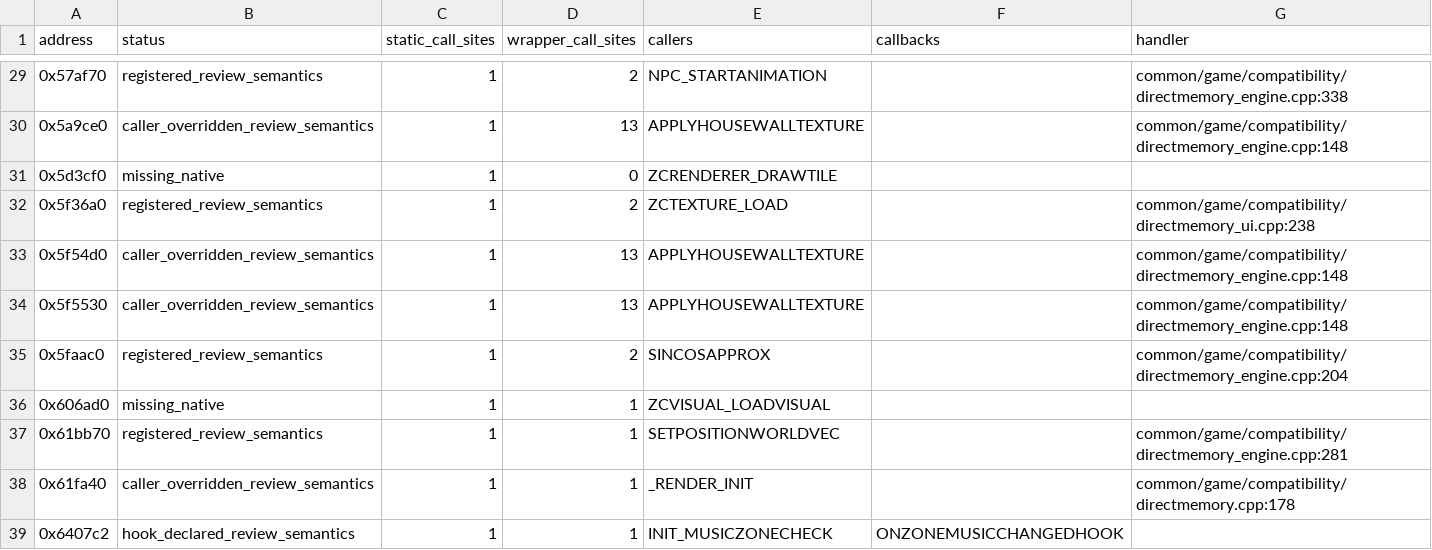
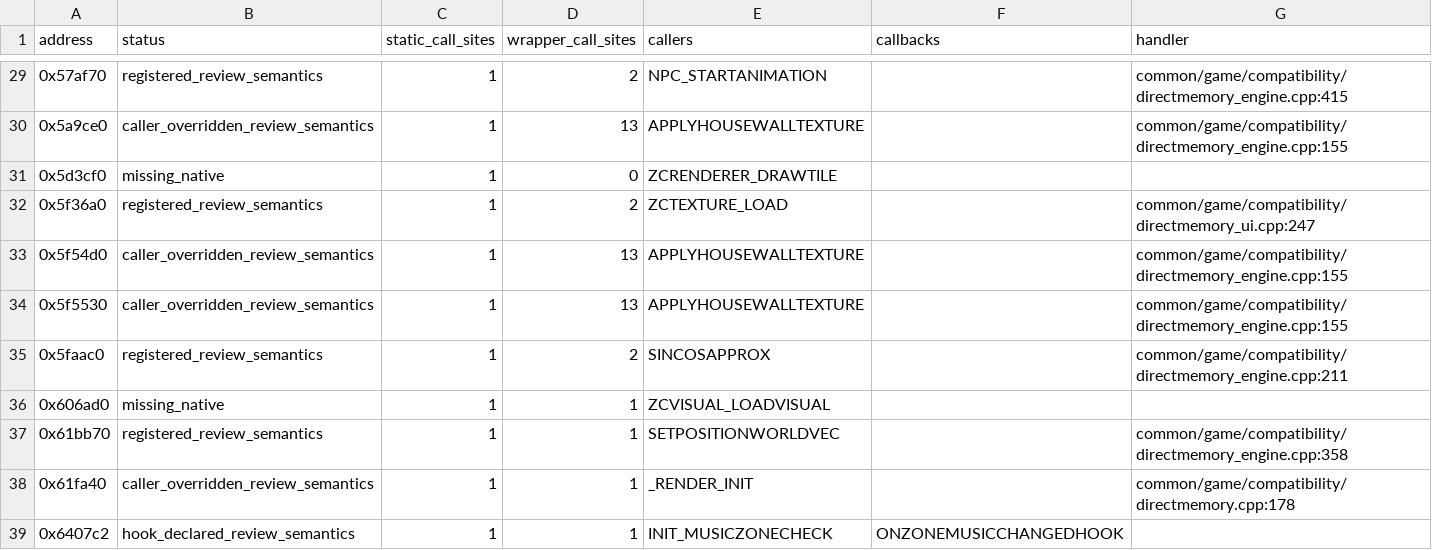
Before and after one commit to Quple/OpenGothic-Android, a CSV file: docs/archolos-audit/2026-10-24/addresses.csv, drawn as a sheet; only a part is shown, gaps mark what is left out; the diff covers the shown part only.

```diff
--- a/docs/archolos-audit/2026-10-24/addresses.csv
+++ b/docs/archolos-audit/2026-10-24/addresses.csv
@@ -29,10 +29,10 @@ address,status,static_call_sites,wrapper_call_sites,callers,callbacks,handler
-0x57af70,registered_review_semantics,1,2,NPC_STARTANIMATION,,common/game/compatibility/directmemory_engine.cpp:338
-0x5a9ce0,caller_overridden_review_semantics,1,13,APPLYHOUSEWALLTEXTURE,,common/game/compatibility/directmemory_engine.cpp:148
+0x57af70,registered_review_semantics,1,2,NPC_STARTANIMATION,,common/game/compatibility/directmemory_engine.cpp:415
+0x5a9ce0,caller_overridden_review_semantics,1,13,APPLYHOUSEWALLTEXTURE,,common/game/compatibility/directmemory_engine.cpp:155
 0x5d3cf0,missing_native,1,0,ZCRENDERER_DRAWTILE,,
-0x5f36a0,registered_review_semantics,1,2,ZCTEXTURE_LOAD,,common/game/compatibility/directmemory_ui.cpp:238
-0x5f54d0,caller_overridden_review_semantics,1,13,APPLYHOUSEWALLTEXTURE,,common/game/compatibility/directmemory_engine.cpp:148
-0x5f5530,caller_overridden_review_semantics,1,13,APPLYHOUSEWALLTEXTURE,,common/game/compatibility/directmemory_engine.cpp:148
-0x5faac0,registered_review_semantics,1,2,SINCOSAPPROX,,common/game/compatibility/directmemory_engine.cpp:204
+0x5f36a0,registered_review_semantics,1,2,ZCTEXTURE_LOAD,,common/game/compatibility/directmemory_ui.cpp:247
+0x5f54d0,caller_overridden_review_semantics,1,13,APPLYHOUSEWALLTEXTURE,,common/game/compatibility/directmemory_engine.cpp:155
+0x5f5530,caller_overridden_review_semantics,1,13,APPLYHOUSEWALLTEXTURE,,common/game/compatibility/directmemory_engine.cpp:155
+0x5faac0,registered_review_semantics,1,2,SINCOSAPPROX,,common/game/compatibility/directmemory_engine.cpp:211
 0x606ad0,missing_native,1,1,ZCVISUAL_LOADVISUAL,,
-0x61bb70,registered_review_semantics,1,1,SETPOSITIONWORLDVEC,,common/game/compatibility/directmemory_engine.cpp:281
+0x61bb70,registered_review_semantics,1,1,SETPOSITIONWORLDVEC,,common/game/compatibility/directmemory_engine.cpp:358
 0x61fa40,caller_overridden_review_semantics,1,1,_RENDER_INIT,,common/game/compatibility/directmemory.cpp:178
```
Also changed, not shown: 63 edited cells elsewhere in this file, docs/archolos-audit/2026-10-24/implementation-review.csv, docs/archolos-audit/2026-10-24/markers.csv, 31 other files.
